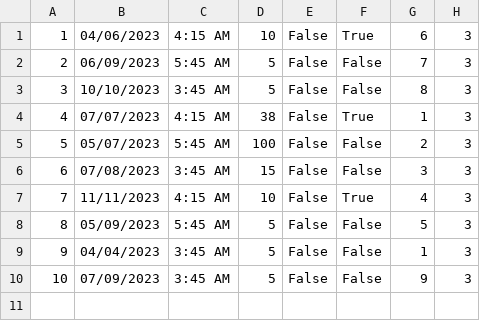
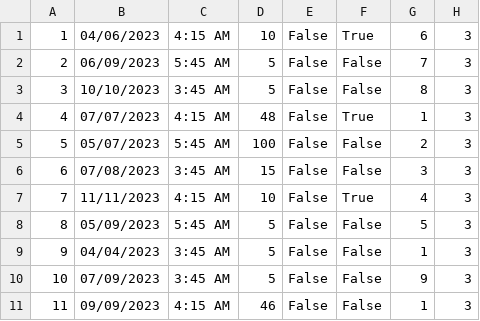
Before and after one commit to uslje13/turisticka-agencija, a CSV file: TravelAgency/Resources/Data/appointments.csv, drawn as a sheet.

```diff
--- a/TravelAgency/Resources/Data/appointments.csv
+++ b/TravelAgency/Resources/Data/appointments.csv
@@ -3,3 +3,3 @@
 3|10/10/2023|3:45 AM|5|False|False|8|3
-4|07/07/2023|4:15 AM|38|False|True|1|3
+4|07/07/2023|4:15 AM|48|False|True|1|3
 5|05/07/2023|5:45 AM|100|False|False|2|3
@@ -10 +10,2 @@
 10|07/09/2023|3:45 AM|5|False|False|9|3
+11|09/09/2023|4:15 AM|46|False|False|1|3
```
Also changed, not shown: TravelAgency/Resources/Data/reservations.csv, 13 other files.
